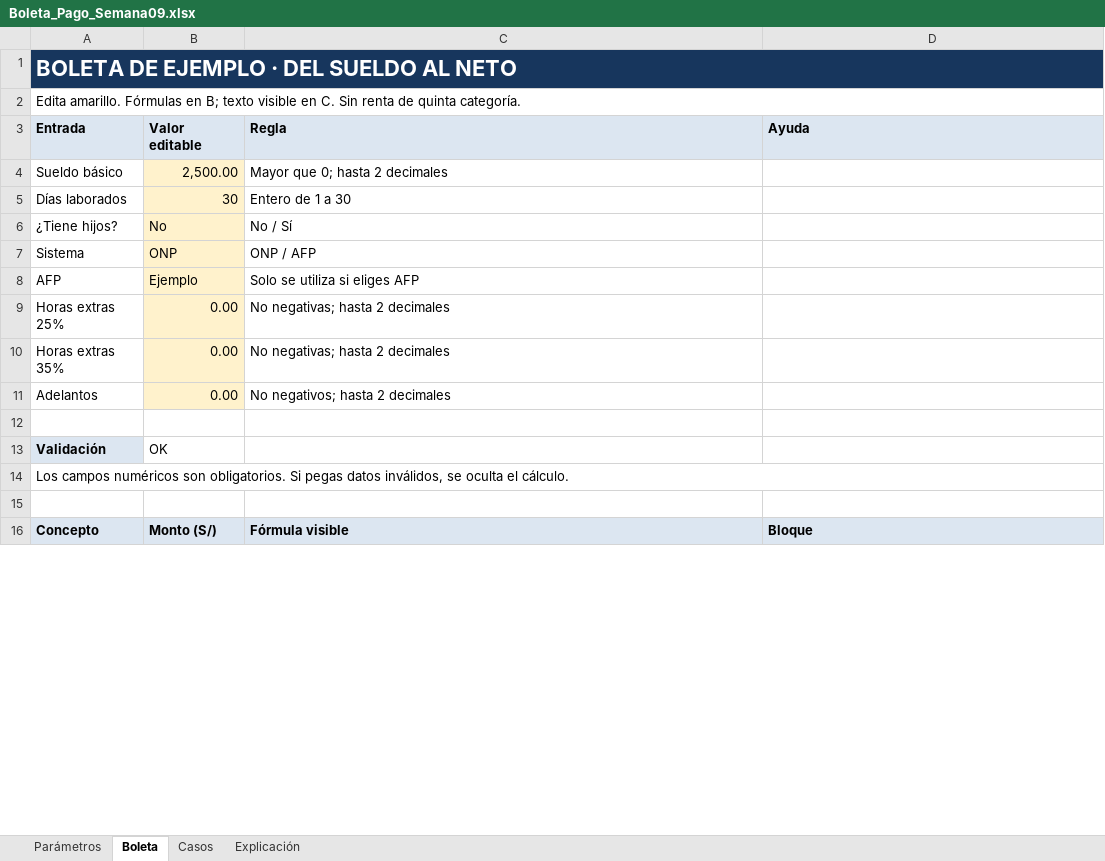
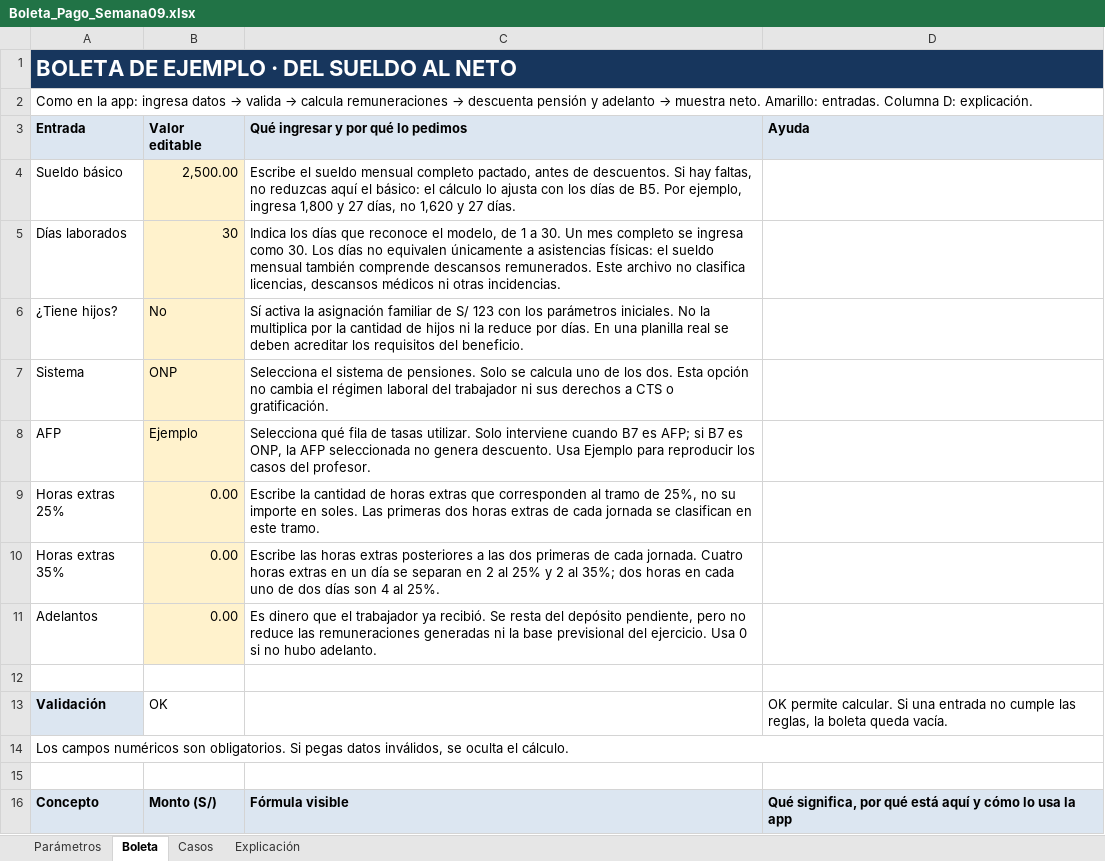
Before and after one commit to SHEILA-DIAZ/LAB09-Boleta-Pago-SwiftUI, an Excel workbook: Excel/Boleta_Pago_Semana09.xlsx, sheet Boleta, drawn as a sheet; only a part is shown; values as stored, in another font and other column widths than the file's, no borders; the diff covers the shown part only; the diff names each change by its address in the sheet, - before the commit and + after, or states it on an @@ line.

Commit message:
docs: explica el Excel segun los calculos de la app

```diff
--- a/Excel/Boleta_Pago_Semana09.xlsx (sheet Boleta)
+++ b/Excel/Boleta_Pago_Semana09.xlsx (sheet Boleta)
@@ A2 (Entrada): Edita amarillo. Fórmulas en B; texto visible en C. Sin renta de quinta categoría. → Como en la app: ingresa datos → valida → calcula remuneraciones → descuenta pensión y adelanto → muestra neto. Amarillo: entradas. Columna D: explicación. @@
-C3: Regla
+C3: Qué ingresar y por qué lo pedimos
-C4: Mayor que 0; hasta 2 decimales
+C4: Escribe el sueldo mensual completo pactado, antes de descuentos. Si hay faltas, no reduzcas aquí el básico: el cálculo lo ajusta con los días de B5. Por ejemplo, ingresa 1,800 y 27 días, no 1,620 y 27 días.
-C5: Entero de 1 a 30
+C5: Indica los días que reconoce el modelo, de 1 a 30. Un mes completo se ingresa como 30. Los días no equivalen únicamente a asistencias físicas: el sueldo mensual también comprende descansos remunerados. Este archivo no clasifica licencias, descansos médicos ni otras incidencias.
-C6: No / Sí
+C6: Sí activa la asignación familiar de S/ 123 con los parámetros iniciales. No la multiplica por la cantidad de hijos ni la reduce por días. En una planilla real se deben acreditar los requisitos del beneficio.
-C7: ONP / AFP
+C7: Selecciona el sistema de pensiones. Solo se calcula uno de los dos. Esta opción no cambia el régimen laboral del trabajador ni sus derechos a CTS o gratificación.
-C8: Solo se utiliza si eliges AFP
+C8: Selecciona qué fila de tasas utilizar. Solo interviene cuando B7 es AFP; si B7 es ONP, la AFP seleccionada no genera descuento. Usa Ejemplo para reproducir los casos del profesor.
-C9: No negativas; hasta 2 decimales
+C9: Escribe la cantidad de horas extras que corresponden al tramo de 25%, no su importe en soles. Las primeras dos horas extras de cada jornada se clasifican en este tramo.
-C10: No negativas; hasta 2 decimales
+C10: Escribe las horas extras posteriores a las dos primeras de cada jornada. Cuatro horas extras en un día se separan en 2 al 25% y 2 al 35%; dos horas en cada uno de dos días son 4 al 25%.
-C11: No negativos; hasta 2 decimales
+C11: Es dinero que el trabajador ya recibió. Se resta del depósito pendiente, pero no reduce las remuneraciones generadas ni la base previsional del ejercicio. Usa 0 si no hubo adelanto.
-D13 (Ayuda): (empty)
+D13 (Ayuda): OK permite calcular. Si una entrada no cumple las reglas, la boleta queda vacía.
-D16 (Ayuda): Bloque
+D16 (Ayuda): Qué significa, por qué está aquí y cómo lo usa la app
```
Also changed, not shown: 15 edited cells elsewhere in this sheet, sheet Explicación, sheet Parámetros, sheet Casos, 2 other files.
